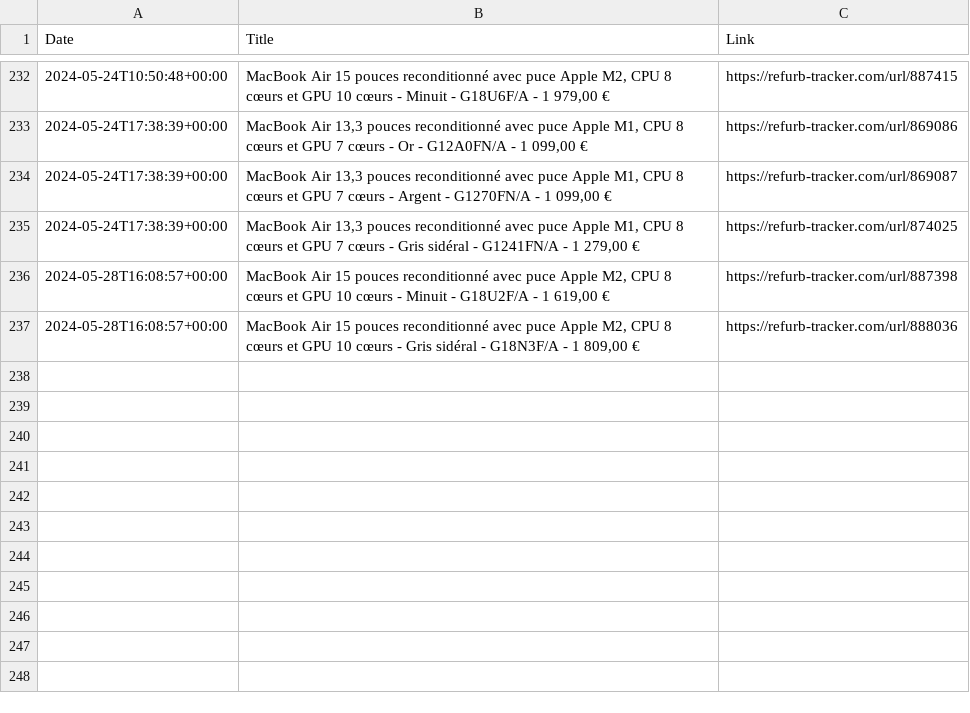
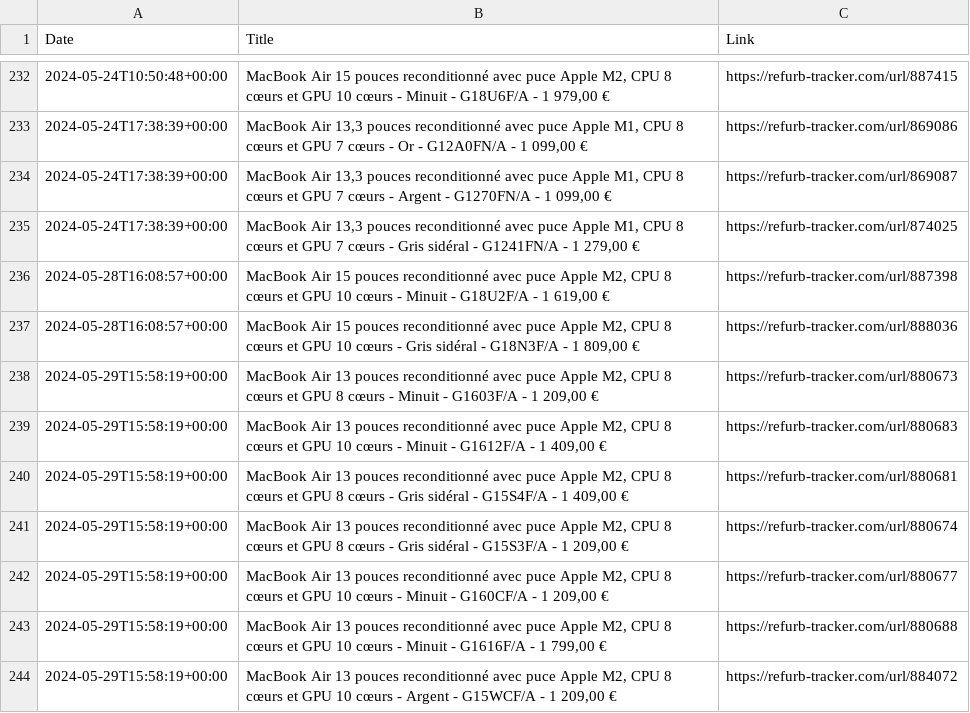
Before and after one commit to felconmar/refurb-tracker-history, a CSV file: data/fr/refurb_tracker_macbookair.csv, drawn as a sheet; only a part is shown, gaps mark what is left out; the diff names each change by its address in the sheet, - before the commit and + after, or states it on an @@ line.

```diff
--- a/data/fr/refurb_tracker_macbookair.csv
+++ b/data/fr/refurb_tracker_macbookair.csv
+row 238: 2024-05-29T15:58:19+00:00 | MacBook Air 13 pouces reconditionné avec puce Apple M2, CPU 8 cœurs et GPU 8 cœurs - Minuit - G1603F/A - 1 209,00 € | https://refurb-tracker.com/url/880673
+row 239: 2024-05-29T15:58:19+00:00 | MacBook Air 13 pouces reconditionné avec puce Apple M2, CPU 8 cœurs et GPU 10 cœurs - Minuit - G1612F/A - 1 409,00 € | https://refurb-tracker.com/url/880683
+row 240: 2024-05-29T15:58:19+00:00 | MacBook Air 13 pouces reconditionné avec puce Apple M2, CPU 8 cœurs et GPU 8 cœurs - Gris sidéral - G15S4F/A - 1 409,00 € | https://refurb-tracker.com/url/880681
+row 241: 2024-05-29T15:58:19+00:00 | MacBook Air 13 pouces reconditionné avec puce Apple M2, CPU 8 cœurs et GPU 8 cœurs - Gris sidéral - G15S3F/A - 1 209,00 € | https://refurb-tracker.com/url/880674
+row 242: 2024-05-29T15:58:19+00:00 | MacBook Air 13 pouces reconditionné avec puce Apple M2, CPU 8 cœurs et GPU 10 cœurs - Minuit - G160CF/A - 1 209,00 € | https://refurb-tracker.com/url/880677
+row 243: 2024-05-29T15:58:19+00:00 | MacBook Air 13 pouces reconditionné avec puce Apple M2, CPU 8 cœurs et GPU 10 cœurs - Minuit - G1616F/A - 1 799,00 € | https://refurb-tracker.com/url/880688
+row 244: 2024-05-29T15:58:19+00:00 | MacBook Air 13 pouces reconditionné avec puce Apple M2, CPU 8 cœurs et GPU 10 cœurs - Argent - G15WCF/A - 1 209,00 € | https://refurb-tracker.com/url/884072
```
Also changed, not shown: data/at/refurb_tracker_macbookair.csv, data/be/refurb_tracker_macbookair.csv, 6 other files.
